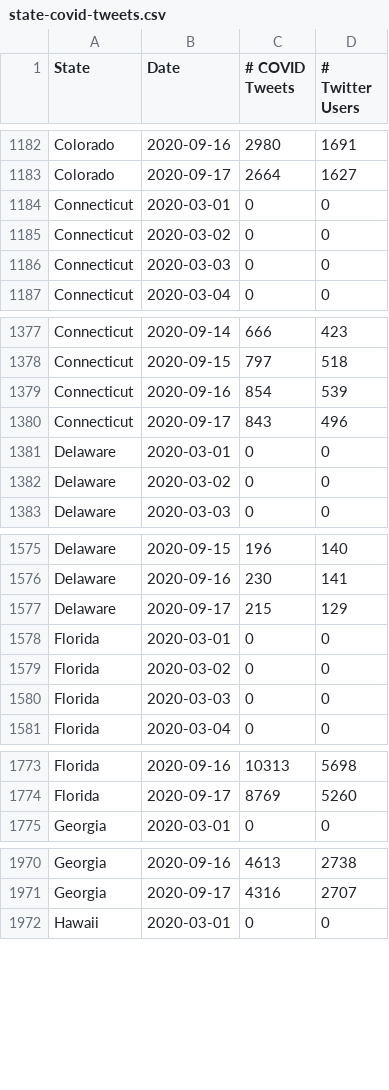
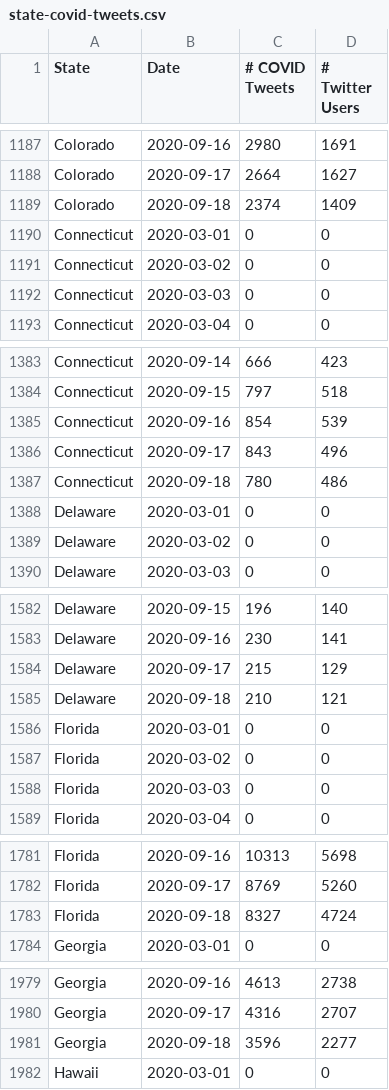
Before and after one commit to gtsherman/covid19-data, a CSV file: state-covid-tweets.csv, drawn as a sheet; only a part is shown, gaps mark what is left out; the diff covers the shown part only; the diff names each change by its address in the sheet, - before the commit and + after, or states it on an @@ line.

```diff
--- a/state-covid-tweets.csv
+++ b/state-covid-tweets.csv
+row 1189: Colorado | 2020-09-18 | 2374 | 1409
+row 1387: Connecticut | 2020-09-18 | 780 | 486
+row 1585: Delaware | 2020-09-18 | 210 | 121
+row 1783: Florida | 2020-09-18 | 8327 | 4724
+row 1981: Georgia | 2020-09-18 | 3596 | 2277
```
Also changed, not shown: 45 added rows elsewhere in this file, state-symptom-counts.csv, 1 other file.
